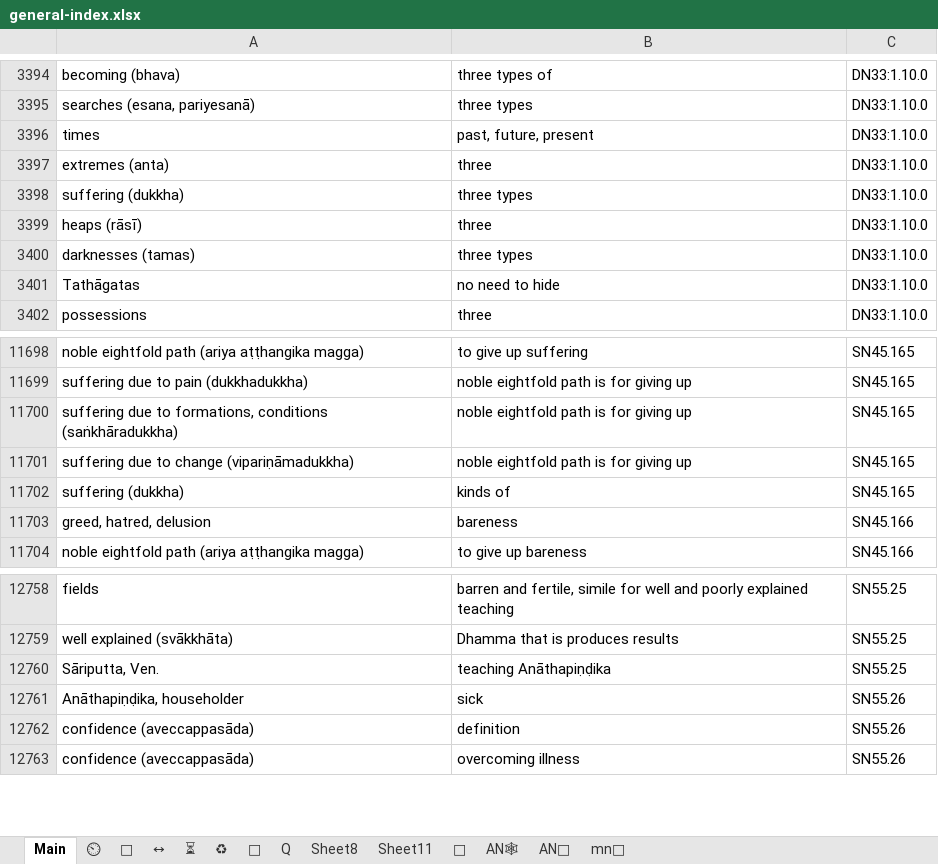
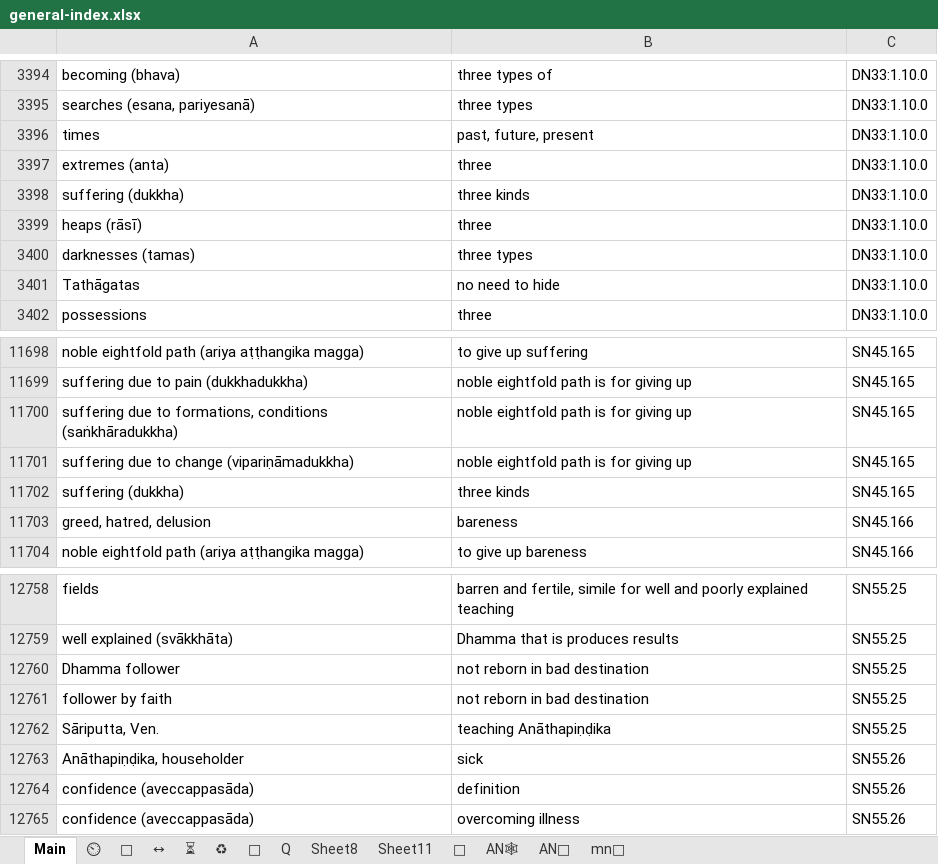
Before and after one commit to thesunshade/CIPS, an Excel workbook: src/data/general-index.xlsx, sheet Main, drawn as a sheet; only a part is shown, gaps mark what is left out; values as stored, in another font and other column widths than the file's, no borders; conditional formats not drawn; the diff names each change by its address in the sheet, - before the commit and + after, or states it on an @@ line.

```diff
--- a/src/data/general-index.xlsx (sheet Main)
+++ b/src/data/general-index.xlsx (sheet Main)
-B3398: three types
+B3398: three kinds
-B11702: kinds of
+B11702: three kinds
+row 12760: Dhamma follower | not reborn in bad destination | SN55.25
+row 12761: follower by faith | not reborn in bad destination | SN55.25
```
Also changed, not shown: 3 other files.
